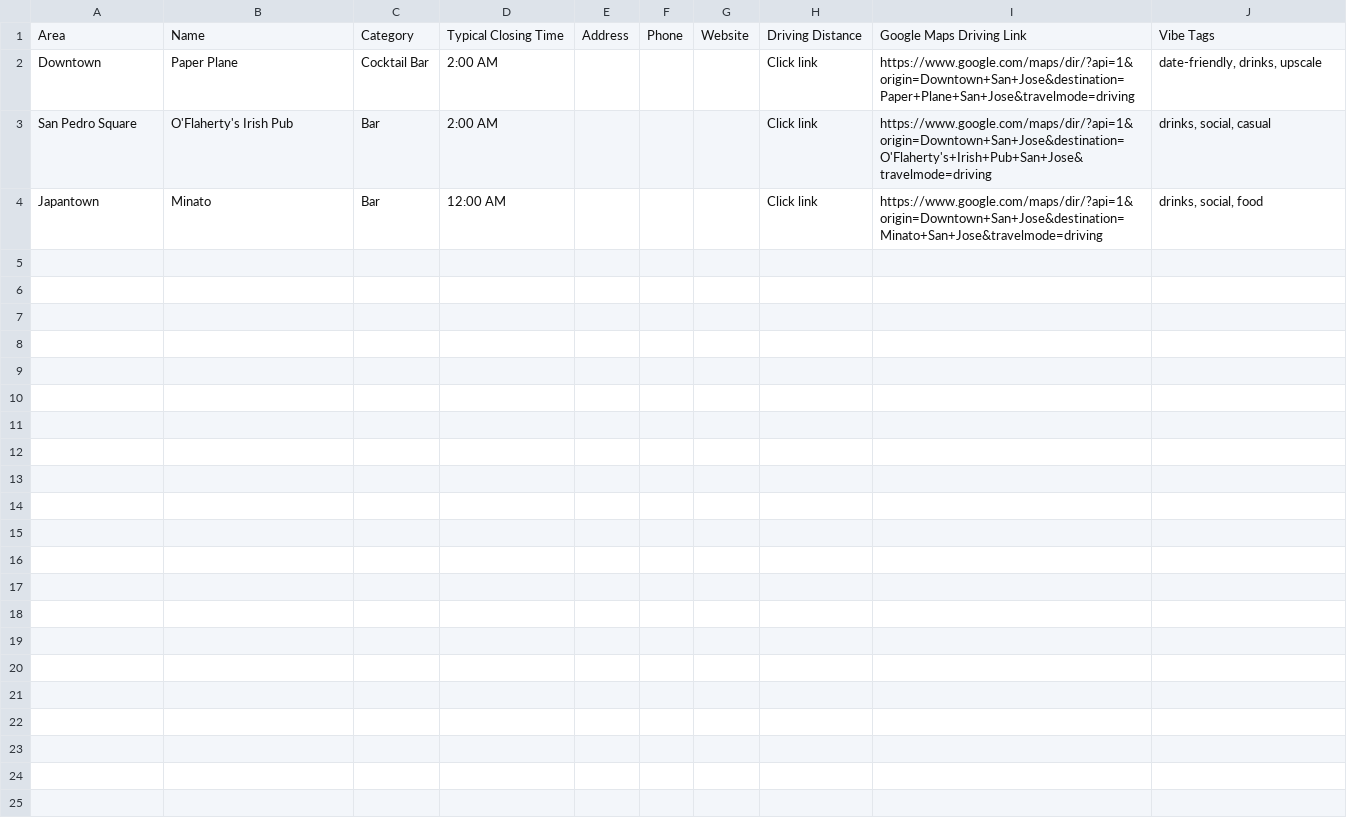
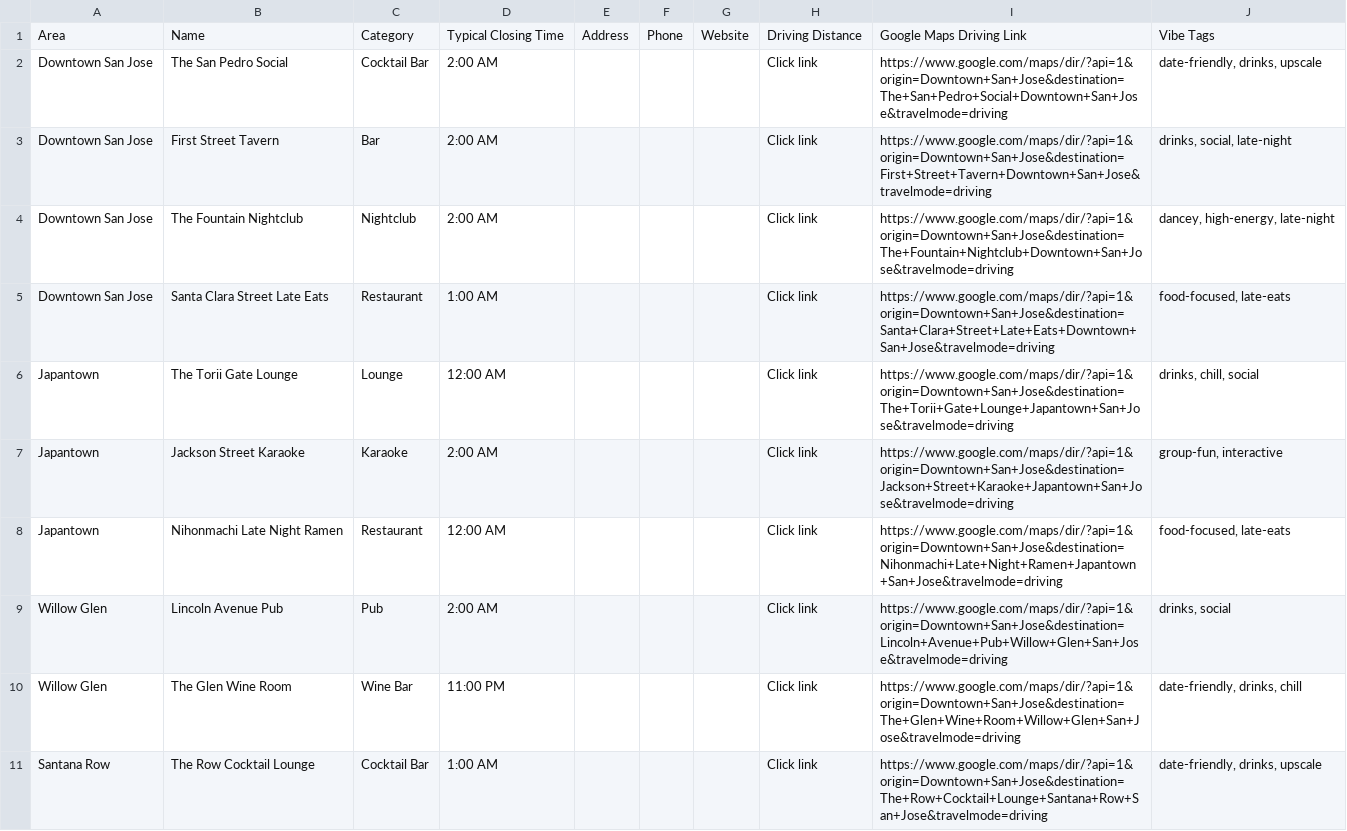
Before and after one commit to hondoentertainment/LateNightVibesSeattle, a CSV file: data/san-jose.csv, drawn as a sheet; only a part is shown; the diff covers the shown part only.

```diff
--- a/data/san-jose.csv
+++ b/data/san-jose.csv
@@ -1,4 +1,11 @@
 Area,Name,Category,Typical Closing Time,Address,Phone,Website,Driving Distance,Google Maps Driving Link,Vibe Tags
-Downtown,Paper Plane,Cocktail Bar,2:00 AM,,,,Click link,https://www.google.com/maps/dir/?api=1&origin=Downtown+San+Jose&destination=Paper+Plane+San+Jose&travelmode=driving,"date-friendly, drinks, upscale"
-San Pedro Square,O'Flaherty's Irish Pub,Bar,2:00 AM,,,,Click link,https://www.google.com/maps/dir/?api=1&origin=Downtown+San+Jose&destination=O'Flaherty's+Irish+Pub+San+Jose&travelmode=driving,"drinks, social, casual"
-Japantown,Minato,Bar,12:00 AM,,,,Click link,https://www.google.com/maps/dir/?api=1&origin=Downtown+San+Jose&destination=Minato+San+Jose&travelmode=driving,"drinks, social, food"
+Downtown San Jose,The San Pedro Social,Cocktail Bar,2:00 AM,,,,Click link,https://www.google.com/maps/dir/?api=1&origin=Downtown+San+Jose&destination=The+San+Pedro+Social+Downtown+San+Jose&travelmode=driving,"date-friendly, drinks, upscale"
+Downtown San Jose,First Street Tavern,Bar,2:00 AM,,,,Click link,https://www.google.com/maps/dir/?api=1&origin=Downtown+San+Jose&destination=First+Street+Tavern+Downtown+San+Jose&travelmode=driving,"drinks, social, late-night"
+Downtown San Jose,The Fountain Nightclub,Nightclub,2:00 AM,,,,Click link,https://www.google.com/maps/dir/?api=1&origin=Downtown+San+Jose&destination=The+Fountain+Nightclub+Downtown+San+Jose&travelmode=driving,"dancey, high-energy, late-night"
+Downtown San Jose,Santa Clara Street Late Eats,Restaurant,1:00 AM,,,,Click link,https://www.google.com/maps/dir/?api=1&origin=Downtown+San+Jose&destination=Santa+Clara+Street+Late+Eats+Downtown+San+Jose&travelmode=driving,"food-focused, late-eats"
+Japantown,The Torii Gate Lounge,Lounge,12:00 AM,,,,Click link,https://www.google.com/maps/dir/?api=1&origin=Downtown+San+Jose&destination=The+Torii+Gate+Lounge+Japantown+San+Jose&travelmode=driving,"drinks, chill, social"
+Japantown,Jackson Street Karaoke,Karaoke,2:00 AM,,,,Click link,https://www.google.com/maps/dir/?api=1&origin=Downtown+San+Jose&destination=Jackson+Street+Karaoke+Japantown+San+Jose&travelmode=driving,"group-fun, interactive"
+Japantown,Nihonmachi Late Night Ramen,Restaurant,12:00 AM,,,,Click link,https://www.google.com/maps/dir/?api=1&origin=Downtown+San+Jose&destination=Nihonmachi+Late+Night+Ramen+Japantown+San+Jose&travelmode=driving,"food-focused, late-eats"
+Willow Glen,Lincoln Avenue Pub,Pub,2:00 AM,,,,Click link,https://www.google.com/maps/dir/?api=1&origin=Downtown+San+Jose&destination=Lincoln+Avenue+Pub+Willow+Glen+San+Jose&travelmode=driving,"drinks, social"
+Willow Glen,The Glen Wine Room,Wine Bar,11:00 PM,,,,Click link,https://www.google.com/maps/dir/?api=1&origin=Downtown+San+Jose&destination=The+Glen+Wine+Room+Willow+Glen+San+Jose&travelmode=driving,"date-friendly, drinks, chill"
+Santana Row,The Row Cocktail Lounge,Cocktail Bar,1:00 AM,,,,Click link,https://www.google.com/maps/dir/?api=1&origin=Downtown+San+Jose&destination=The+Row+Cocktail+Lounge+Santana+Row+San+Jose&travelmode=driving,"date-friendly, drinks, upscale"
```
Also changed, not shown: 15 added rows elsewhere in this file, 3 other files.
